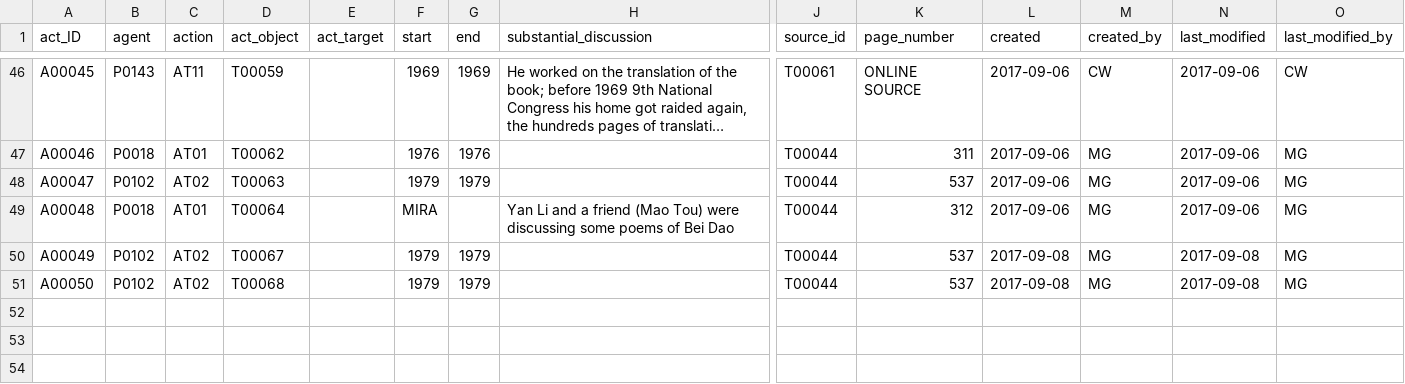
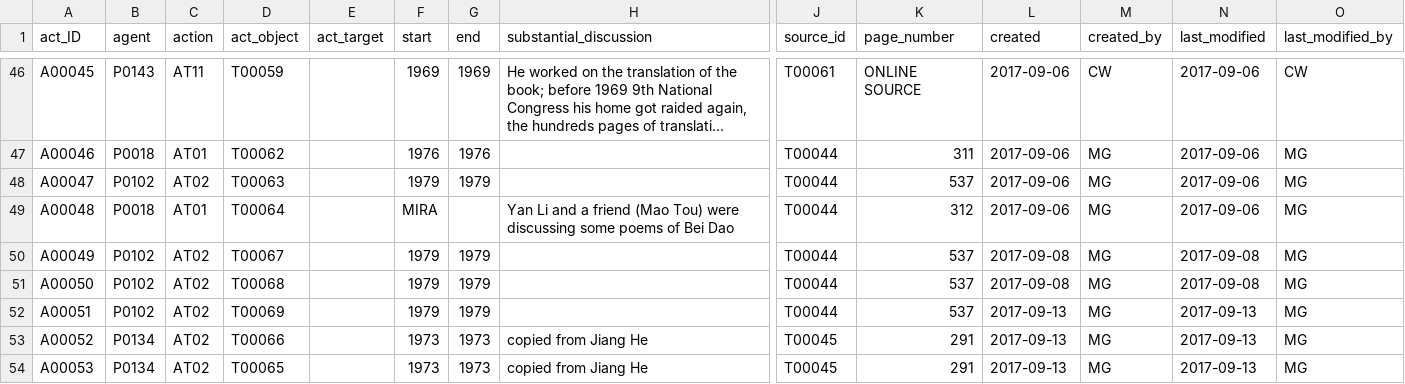
Before and after one commit to readchina/ReadAct, a CSV file: data/Act.csv, drawn as a sheet; only a part is shown, gaps mark what is left out; long unchanged cells end in …; rows hold the shown columns only; the diff names each change by its address in the sheet, - before the commit and + after, or states it on an @@ line.

Commit message:
title-T00069
I added the english title for T00069 and made 2 entries in the Act file on T00065 and T00066

```diff
--- a/data/Act.csv
+++ b/data/Act.csv
+row 52: A00051 | P0102 | AT02 | T00069 |  | 1979 | 1979 |  | T00044 | 537 | 2017-09-13 | MG | 2017-09-13 | MG
+row 53: A00052 | P0134 | AT02 | T00066 |  | 1973 | 1973 | copied from Jiang He | T00045 | 291 | 2017-09-13 | MG | 2017-09-13 | MG
+row 54: A00053 | P0134 | AT02 | T00065 |  | 1973 | 1973 | copied from Jiang He | T00045 | 291 | 2017-09-13 | MG | 2017-09-13 | MG
```
Also changed, not shown: data/Text.csv.
